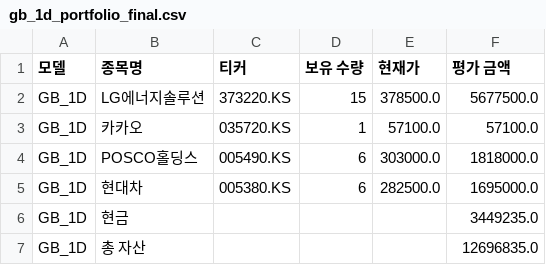
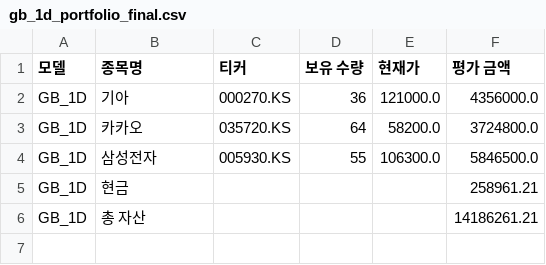
Before and after one commit to chesin1/-stock-ai-kr, a CSV file: data/gb_1d_portfolio_final.csv, drawn as a sheet.

```diff
--- a/data/gb_1d_portfolio_final.csv
+++ b/data/gb_1d_portfolio_final.csv
@@ -1,7 +1,6 @@
 모델,종목명,티커,보유 수량,현재가,평가 금액
-GB_1D,LG에너지솔루션,373220.KS,15,378500.0,5677500.0
-GB_1D,카카오,035720.KS,1,57100.0,57100.0
-GB_1D,POSCO홀딩스,005490.KS,6,303000.0,1818000.0
-GB_1D,현대차,005380.KS,6,282500.0,1695000.0
-GB_1D,현금,,,,3449235.0
-GB_1D,총 자산,,,,12696835.0
+GB_1D,기아,000270.KS,36,121000.0,4356000.0
+GB_1D,카카오,035720.KS,64,58200.0,3724800.0
+GB_1D,삼성전자,005930.KS,55,106300.0,5846500.0
+GB_1D,현금,,,,258961.21
+GB_1D,총 자산,,,,14186261.21
```
Also changed, not shown: data/gb_20d_portfolio_final.csv, 5 other files.
